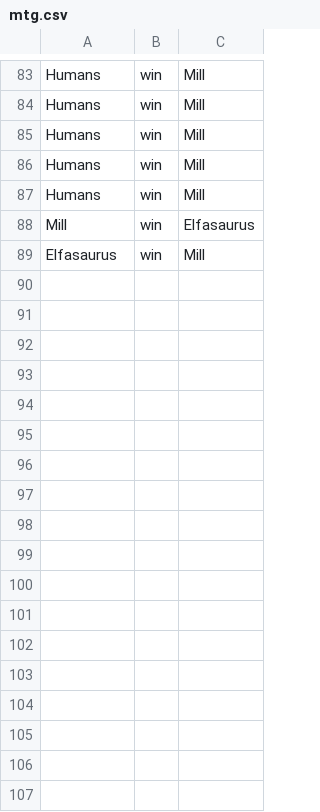
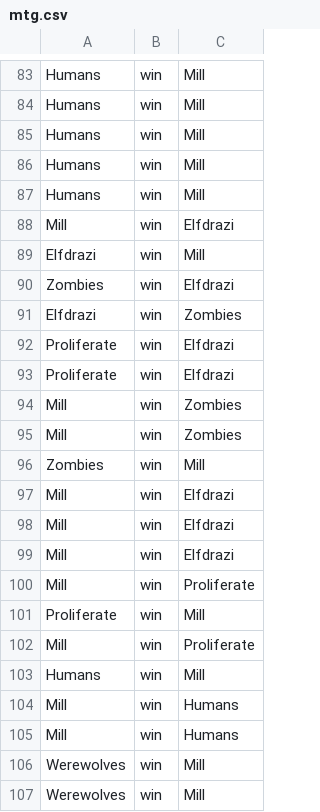
Before and after one commit to timgurto/Elo, a CSV file: mtg.csv, drawn as a sheet; only a part is shown, gaps mark what is left out; the diff covers the shown part only.

Commit message:
More data

```diff
--- a/mtg.csv
+++ b/mtg.csv
@@ -87,3 +87,21 @@ Humans,win,Mill
 Humans,win,Mill
-Mill,win,Elfasaurus
-Elfasaurus,win,Mill
+Mill,win,Elfdrazi
+Elfdrazi,win,Mill
+Zombies,win,Elfdrazi
+Elfdrazi,win,Zombies
+Proliferate,win,Elfdrazi
+Proliferate,win,Elfdrazi
+Mill,win,Zombies
+Mill,win,Zombies
+Zombies,win,Mill
+Mill,win,Elfdrazi
+Mill,win,Elfdrazi
+Mill,win,Elfdrazi
+Mill,win,Proliferate
+Proliferate,win,Mill
+Mill,win,Proliferate
+Humans,win,Mill
+Mill,win,Humans
+Mill,win,Humans
+Werewolves,win,Mill
+Werewolves,win,Mill
```
Also changed, not shown: 19 added rows elsewhere in this file, 500.csv, 3 other files.
